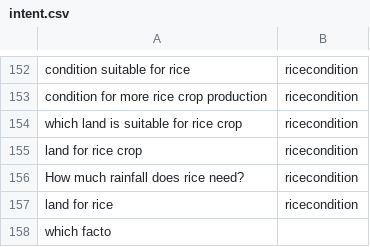
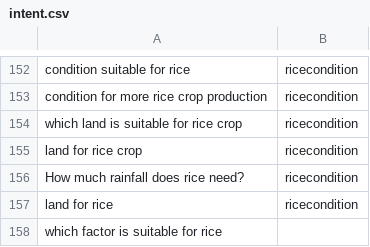
Before and after one commit to reflectstars/NLP-ANN-Agriculture-Chatbot, a CSV file: datasets/intent.csv, drawn as a sheet; only a part is shown, gaps mark what is left out.

Commit message:
6.4.2

```diff
--- a/datasets/intent.csv
+++ b/datasets/intent.csv
@@ -157,2 +157,2 @@ How much rainfall does rice need?,ricecondition
 land for rice,ricecondition
-which facto
+which factor is suitable for rice
```
